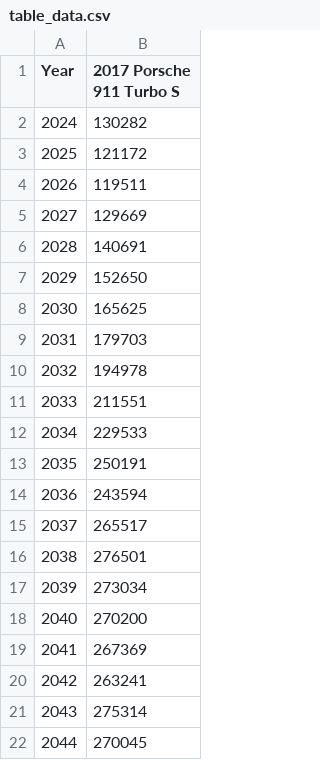
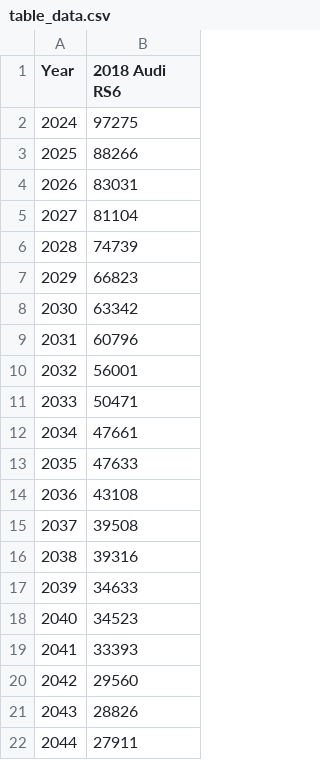
Before and after one commit to RiddhRam/matplotlib, a CSV file: table_data.csv, drawn as a sheet.

```diff
--- a/table_data.csv
+++ b/table_data.csv
@@ -1,22 +1,22 @@
-Year,2017 Porsche 911 Turbo S
-2024,130282
-2025,121172
-2026,119511
-2027,129669
-2028,140691
-2029,152650
-2030,165625
-2031,179703
-2032,194978
-2033,211551
-2034,229533
-2035,250191
-2036,243594
-2037,265517
-2038,276501
-2039,273034
-2040,270200
-2041,267369
-2042,263241
-2043,275314
-2044,270045
+Year,2018 Audi RS6
+2024,97275
+2025,88266
+2026,83031
+2027,81104
+2028,74739
+2029,66823
+2030,63342
+2031,60796
+2032,56001
+2033,50471
+2034,47661
+2035,47633
+2036,43108
+2037,39508
+2038,39316
+2039,34633
+2040,34523
+2041,33393
+2042,29560
+2043,28826
+2044,27911
```
Also changed, not shown: y1_interp.csv, y2_interp.csv, 15 other files.
